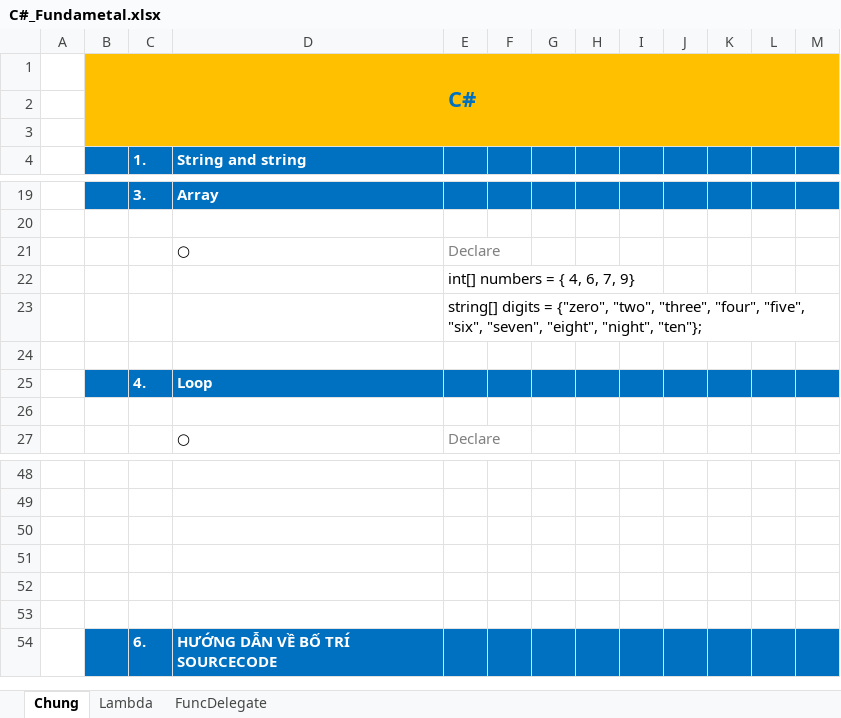
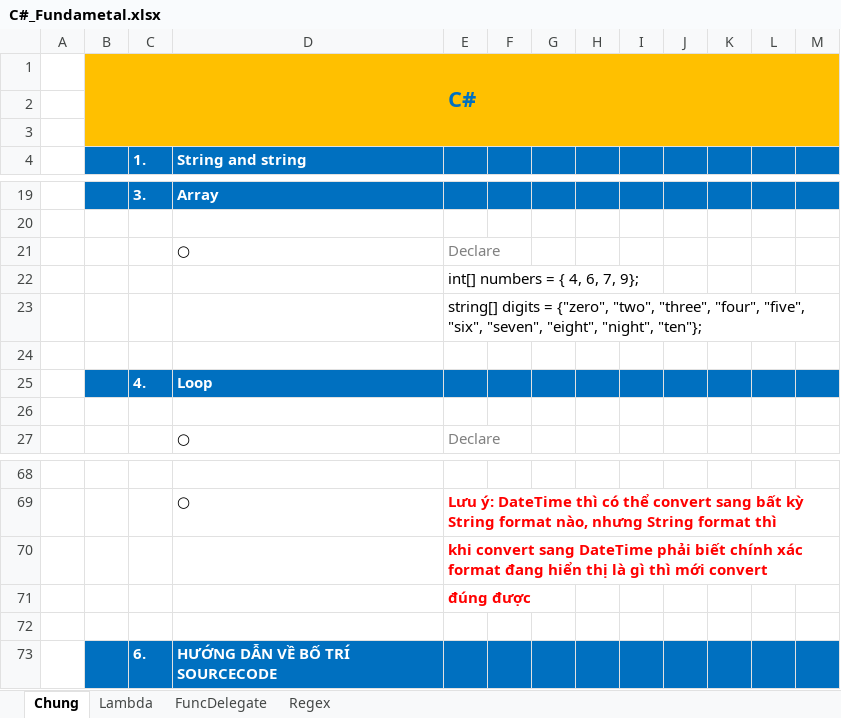
Before and after one commit to quadentio/CSharp, an Excel workbook: C#_Fundametal.xlsx, sheet Chung, drawn as a sheet; only a part is shown, gaps mark what is left out; values as stored, in another font and other column widths than the file's, no borders; removed rows and columns are numbered as before the commit, all else as after; the diff covers the shown part only; the diff names each change by its address in the sheet, - before the commit and + after, or states it on an @@ line.

```diff
--- a/C#_Fundametal.xlsx (sheet Chung)
+++ b/C#_Fundametal.xlsx (sheet Chung)
+sheet tab: Regex
-E22: int[] numbers = { 4, 6, 7, 9}
+E22: int[] numbers = { 4, 6, 7, 9};
-row 69: (empty)
+row 69:  |  |  | ○ | Lưu ý: DateTime thì có thể convert sang bất kỳ String format nào, nhưng String format thì
-E70: (empty)
+E70: khi convert sang DateTime phải biết chính xác format đang hiển thị là gì thì mới convert
-E71: (empty)
+E71: đúng được
-row 52: (empty)
```
Also changed, not shown: 20 added rows and 1 edited cell elsewhere in this sheet, sheet Lambda, sheet FuncDelegate.
